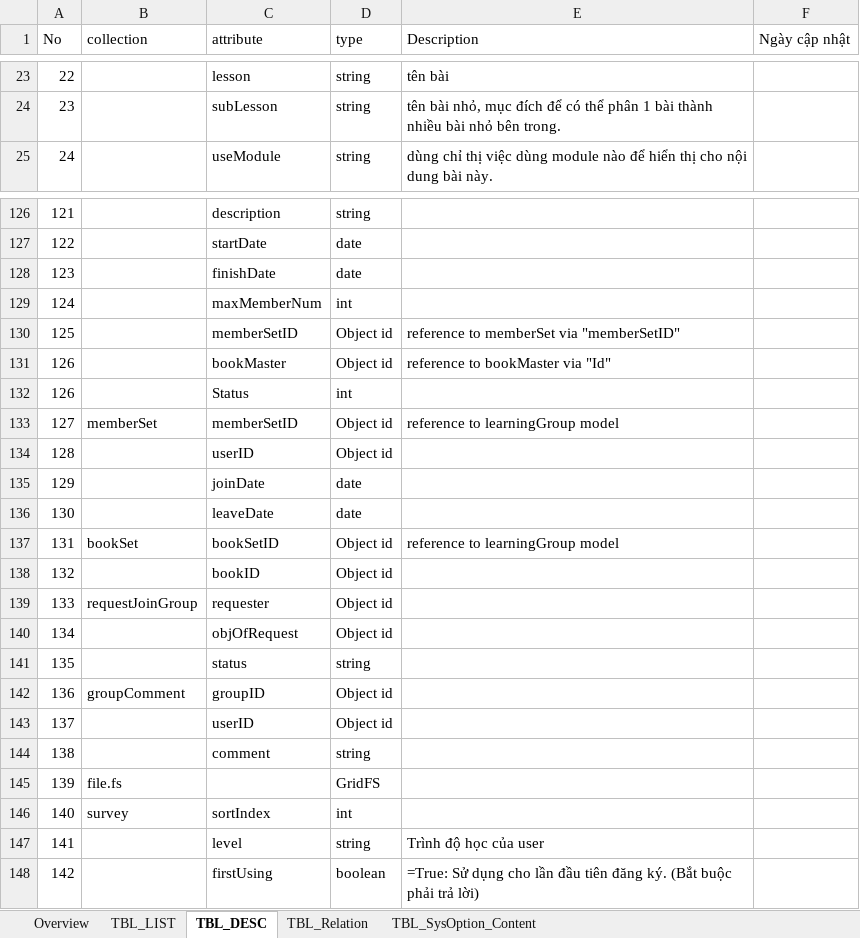
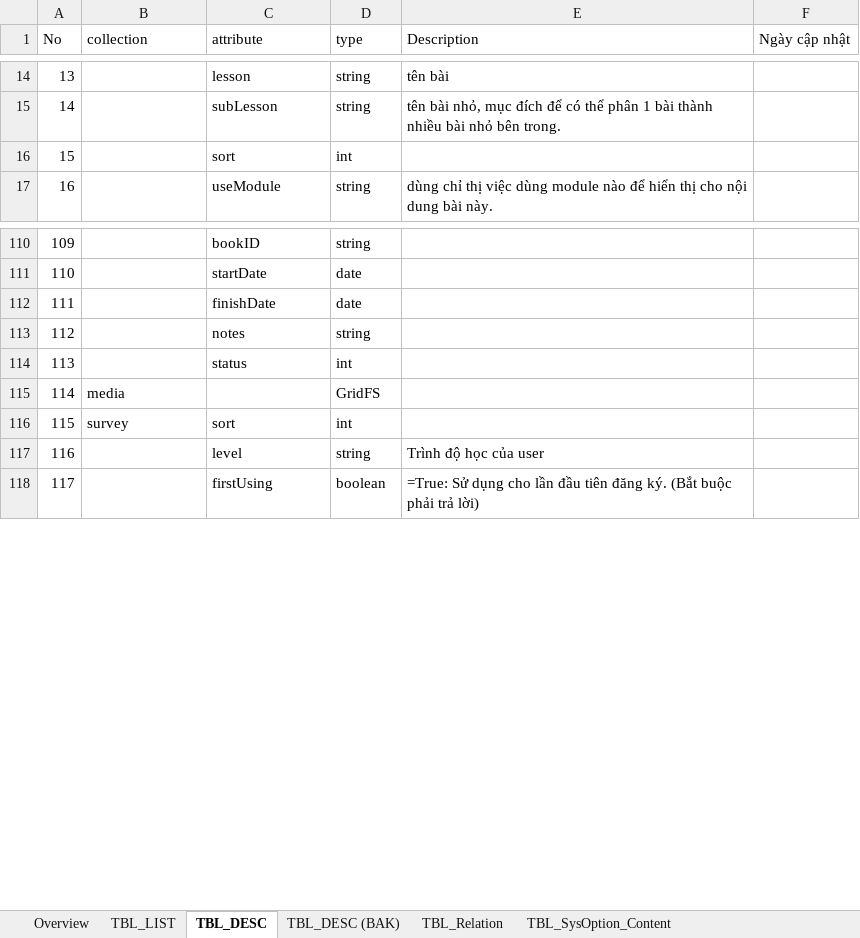
Before and after one commit to tugigroup/japtool, an Excel workbook: 10_SRS/database_layout.xlsx, sheet TBL_DESC, drawn as a sheet; only a part is shown, gaps mark what is left out; values as stored, in another font and other column widths than the file's, no cell formats; removed rows and columns are numbered as before the commit, all else as after; the diff covers the shown part only; the diff names each change by its address in the sheet, - before the commit and + after, or states it on an @@ line.

```diff
--- a/10_SRS/database_layout.xlsx (sheet TBL_DESC)
+++ b/10_SRS/database_layout.xlsx (sheet TBL_DESC)
+sheet tab: TBL_DESC (BAK)
@@ column A (No) renumbered between rows 2 and 135 @@
+row 16: 15 |  | sort | int
-C110 (attribute): description
+C110 (attribute): bookID
-row 129: 124 |  | maxMemberNum | int
-row 130: 125 |  | memberSetID | Object id | reference to memberSet via "memberSetID"
-row 131: 126 |  | bookMaster | Object id | reference to bookMaster via "Id"
+row 113: 112 |  | notes | string
-C114 (attribute): Status
+C114 (attribute): status
-row 133: 127 | memberSet | memberSetID | Object id | reference to learningGroup model
-row 134: 128 |  | userID | Object id
-row 135: 129 |  | joinDate | date
-row 136: 130 |  | leaveDate | date
-row 137: 131 | bookSet | bookSetID | Object id | reference to learningGroup model
-row 138: 132 |  | bookID | Object id
-row 139: 133 | requestJoinGroup | requester | Object id
-row 140: 134 |  | objOfRequest | Object id
-row 141: 135 |  | status | string
-row 142: 136 | groupComment | groupID | Object id
-row 143: 137 |  | userID | Object id
-row 144: 138 |  | comment | string
-B115 (collection): file.fs
+B115 (collection): media
-C116 (attribute): sortIndex
+C116 (attribute): sort
```
Also changed, not shown: 10 added rows, 46 removed rows and 11 edited cells elsewhere in this sheet, cell formats.
